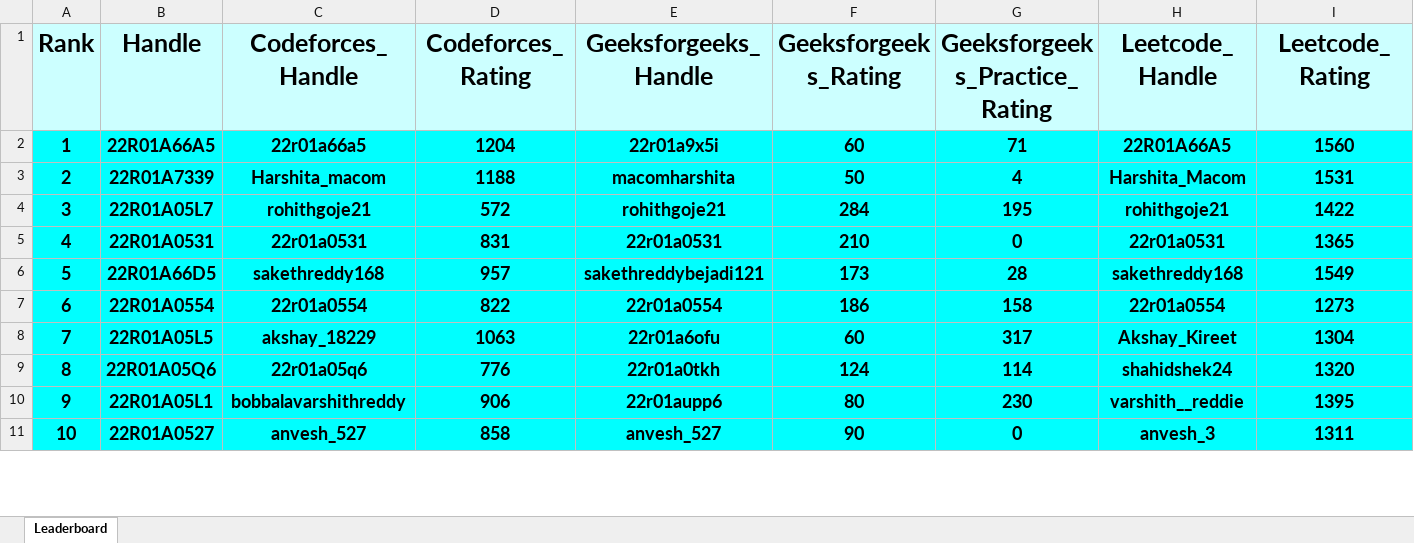
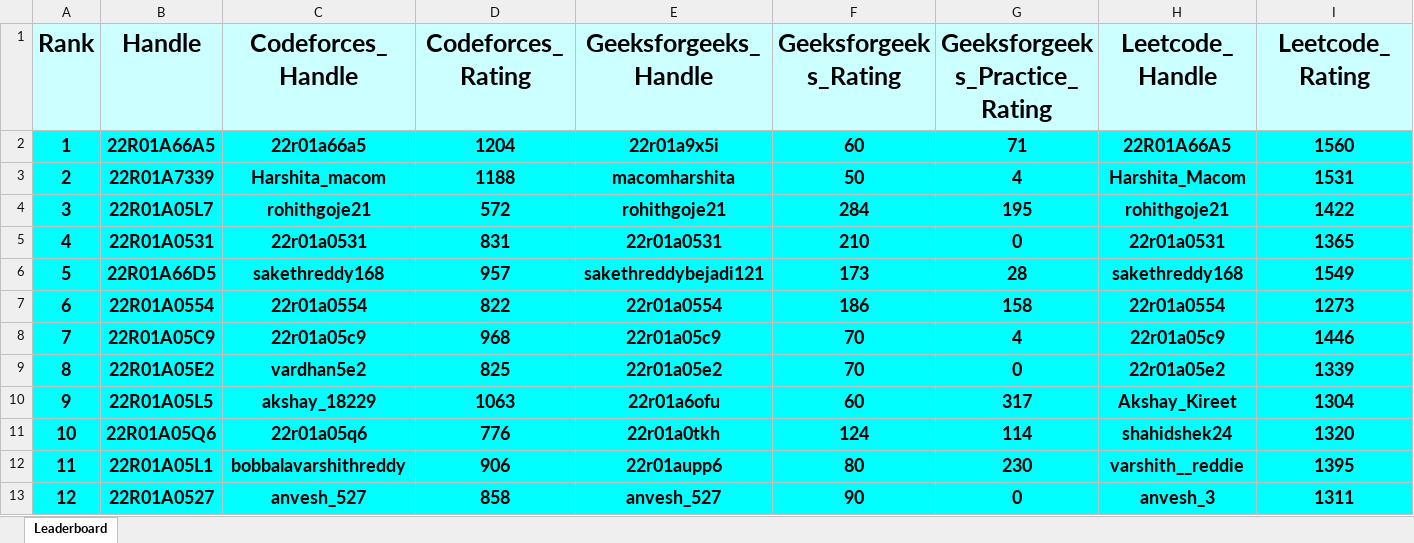
Before and after one commit to dog-broad/CMRIT2026Leaderboard, an Excel workbook: Leaderboards/CurrentCMRITLeaderboard2026.xlsx, sheet Leaderboard, drawn as a sheet; only a part is shown; values as stored, in another font and other column widths than the file's, no borders; addresses are those after the commit; rows hold the shown columns only; the diff covers the shown part only; the diff names each change by its address in the sheet, - before the commit and + after, or states it on an @@ line.

```diff
--- a/Leaderboards/CurrentCMRITLeaderboard2026.xlsx (sheet Leaderboard)
+++ b/Leaderboards/CurrentCMRITLeaderboard2026.xlsx (sheet Leaderboard)
+row 8: 7 | 22R01A05C9 | 22r01a05c9 | 968 | 22r01a05c9 | 70 | 4 | 22r01a05c9 | 1446
+row 9: 8 | 22R01A05E2 | vardhan5e2 | 825 | 22r01a05e2 | 70 | 0 | 22r01a05e2 | 1339
@@ column A (Rank) renumbered between rows 10 and 1043 @@
```
Also changed, not shown: 12 added rows and 14 removed rows elsewhere in this sheet.
